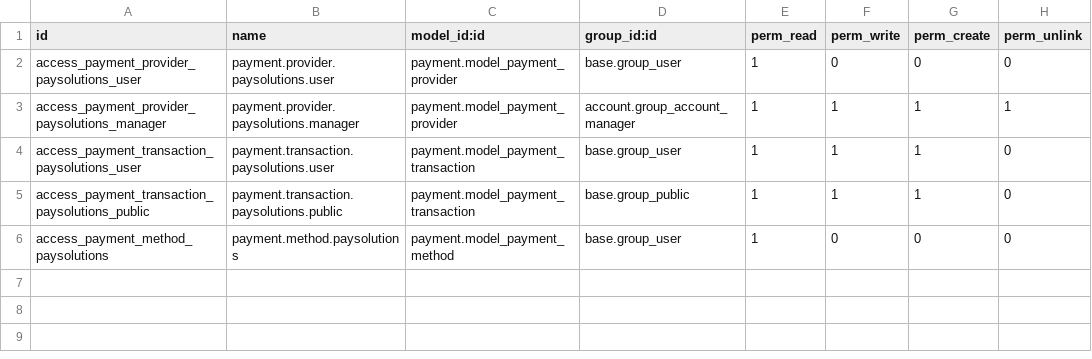
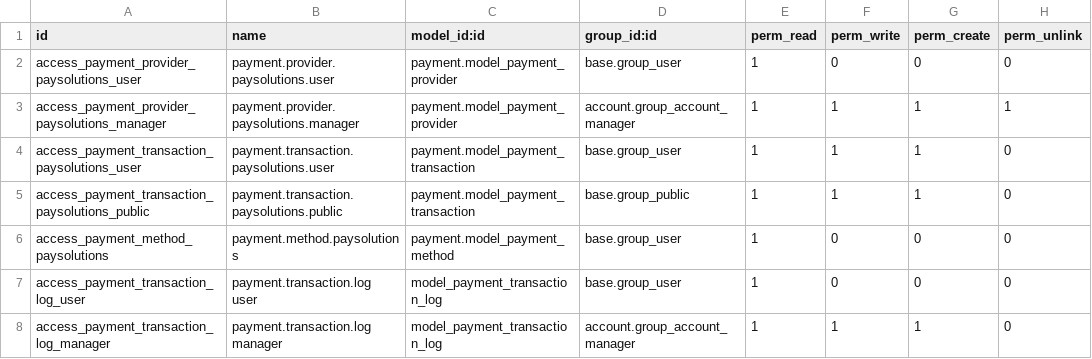
Before and after one commit to KotchasaanTechnologyInvention/payment_paysolutions, a CSV file: security/ir.model.access.csv, drawn as a sheet; the diff names each change by its address in the sheet, - before the commit and + after, or states it on an @@ line.

```diff
--- a/security/ir.model.access.csv
+++ b/security/ir.model.access.csv
+row 7: access_payment_transaction_log_user | payment.transaction.log user | model_payment_transaction_log | base.group_user | 1 | 0 | 0 | 0
+row 8: access_payment_transaction_log_manager | payment.transaction.log manager | model_payment_transaction_log | account.group_account_manager | 1 | 1 | 1 | 0
```
Also changed, not shown: 5 other files.
